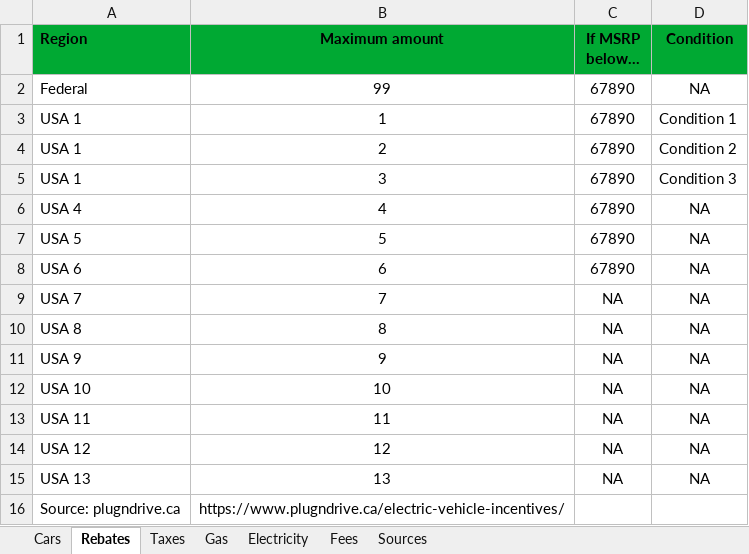
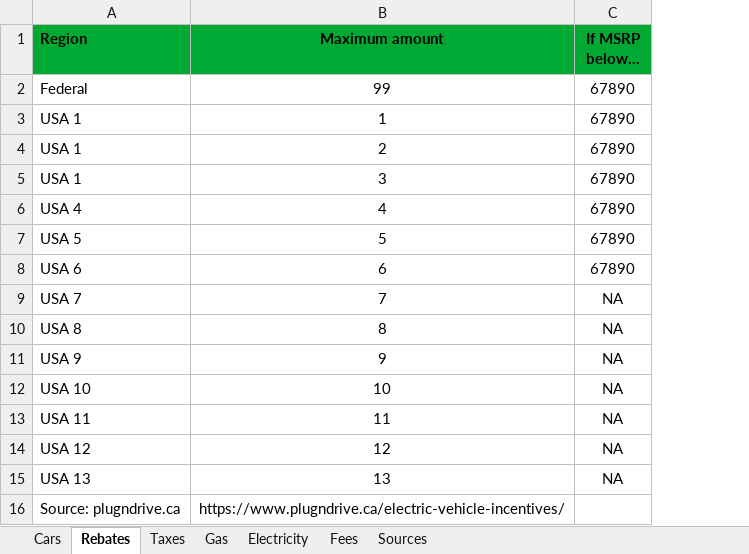
Before and after one commit to eloimercier/EV_ICE_Ownership_Cost_app, an Excel workbook: app/data/EV_list_USA.xlsx, sheet Rebates, drawn as a sheet; values as stored, in another font and other column widths than the file's, no borders; the diff names each change by its address in the sheet, - before the commit and + after, or states it on an @@ line.

Commit message:
Simplified param tables

```diff
--- a/app/data/EV_list_USA.xlsx (sheet Rebates)
+++ b/app/data/EV_list_USA.xlsx (sheet Rebates)
-column D (Condition), rows 2-15: NA | Condition 1 | Condition 2 | Condition 3 | NA | NA | NA | NA | NA | NA | NA | NA | NA | NA
```
Also changed, not shown: app/data/EV_list_France.xlsx, 2 other files.
